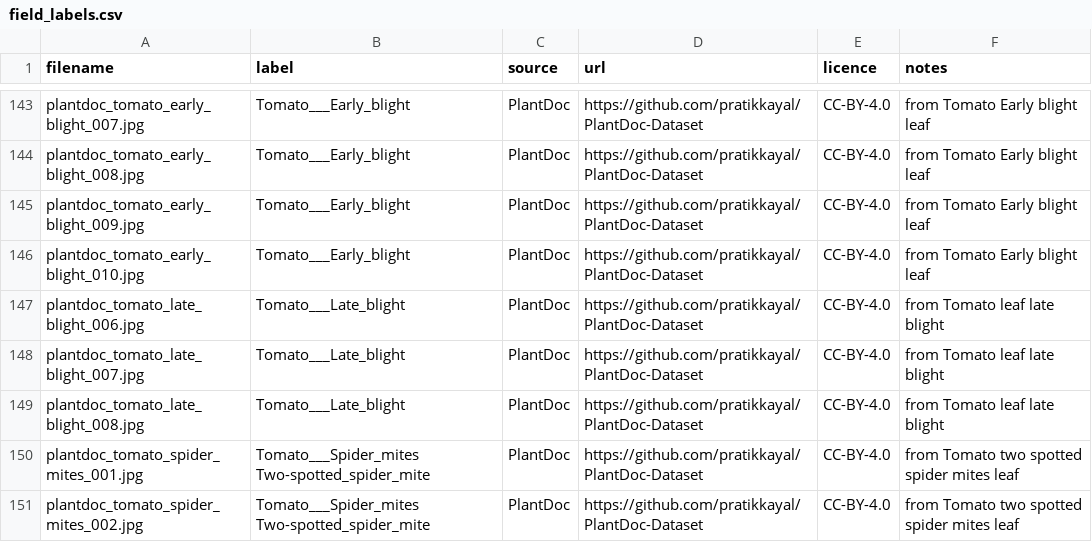
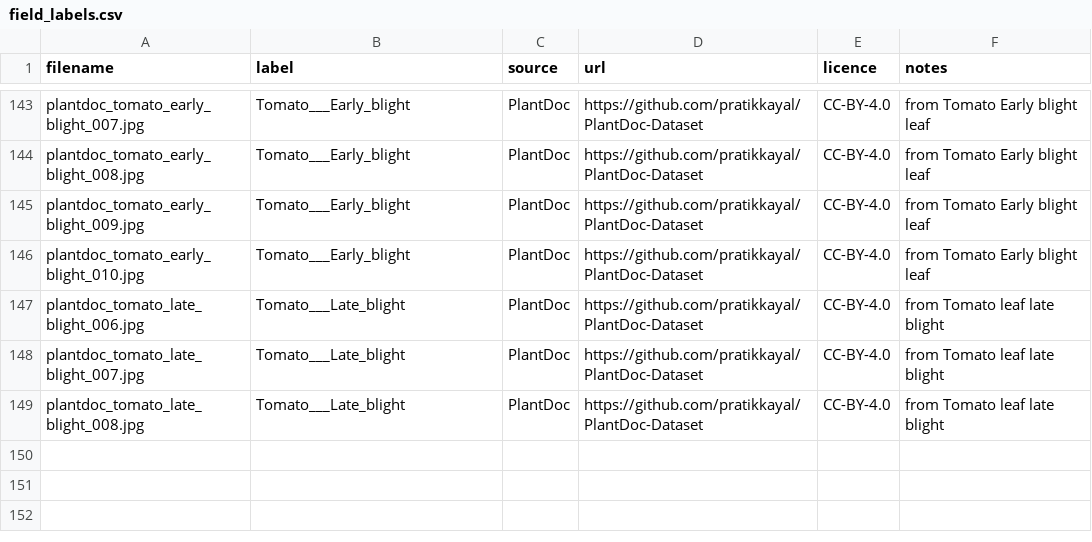
Before and after one commit to ErenYeagerJinko/PakAgriVision, a CSV file: field_meta/field_labels.csv, drawn as a sheet; only a part is shown, gaps mark what is left out.

Commit message:
Remove collage images from field set and update field counts

```diff
--- a/field_meta/field_labels.csv
+++ b/field_meta/field_labels.csv
@@ -149,3 +149 @@ plantdoc_tomato_late_blight_007.jpg,Tomato___Late_blight,PlantDoc,https://github
 plantdoc_tomato_late_blight_008.jpg,Tomato___Late_blight,PlantDoc,https://github.com/pratikkayal/PlantDoc-Dataset,CC-BY-4.0,from Tomato leaf late blight
-plantdoc_tomato_spider_mites_001.jpg,Tomato___Spider_mites Two-spotted_spider_mite,PlantDoc,https://github.com/pratikkayal/PlantDoc-Dataset,CC-BY-4.0,from Tomato two spotted spider mites leaf
-plantdoc_tomato_spider_mites_002.jpg,Tomato___Spider_mites Two-spotted_spider_mite,PlantDoc,https://github.com/pratikkayal/PlantDoc-Dataset,CC-BY-4.0,from Tomato two spotted spider mites leaf
```
Also changed, not shown: splits/field_adapt.csv, splits/field_split_stats.csv, 5 other files.
